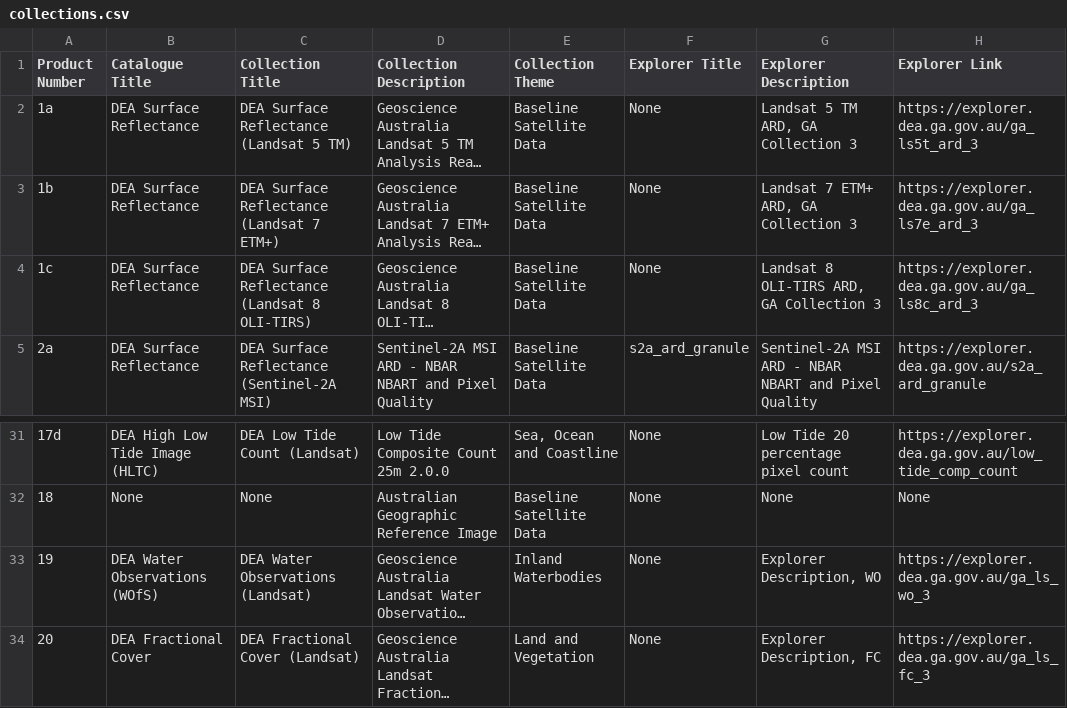
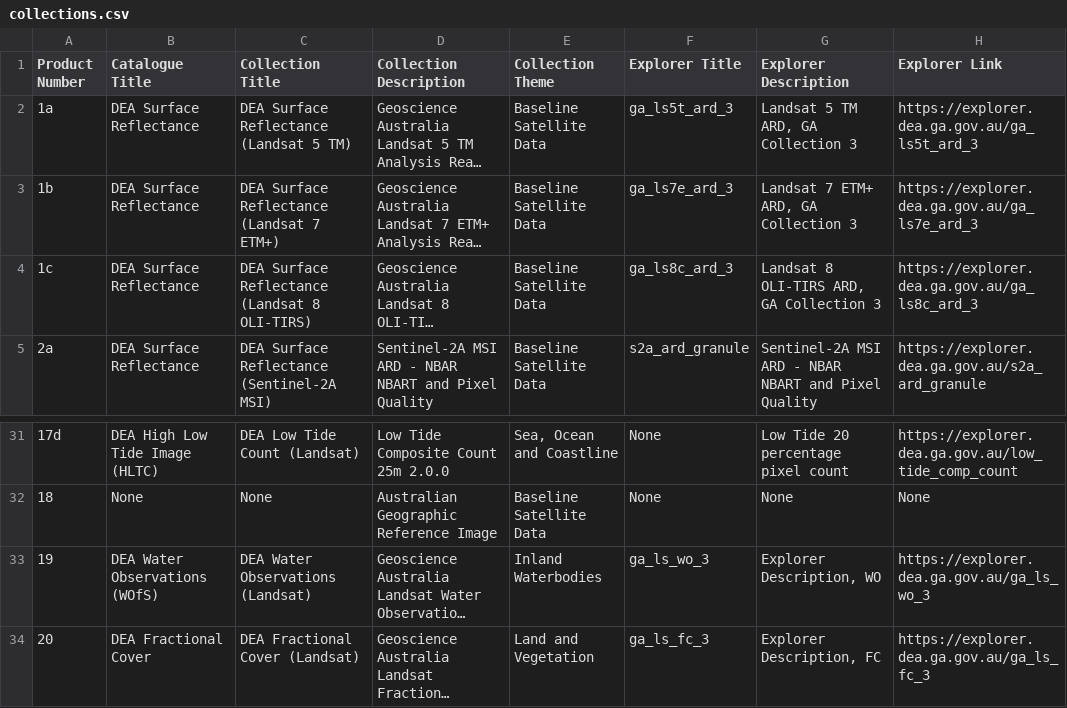
Before and after one commit to GeoscienceAustralia/dea-config, a CSV file: workspaces/collections.csv, drawn as a sheet; only a part is shown, gaps mark what is left out; long unchanged cells end in …; the diff names each change by its address in the sheet, - before the commit and + after, or states it on an @@ line.

Commit message:
ingest 7 collections

```diff
--- a/workspaces/collections.csv
+++ b/workspaces/collections.csv
-F2 (Explorer Title): None
+F2 (Explorer Title): ga_ls5t_ard_3
-F3 (Explorer Title): None
+F3 (Explorer Title): ga_ls7e_ard_3
-F4 (Explorer Title): None
+F4 (Explorer Title): ga_ls8c_ard_3
-F33 (Explorer Title): None
+F33 (Explorer Title): ga_ls_wo_3
-F34 (Explorer Title): None
+F34 (Explorer Title): ga_ls_fc_3
```
